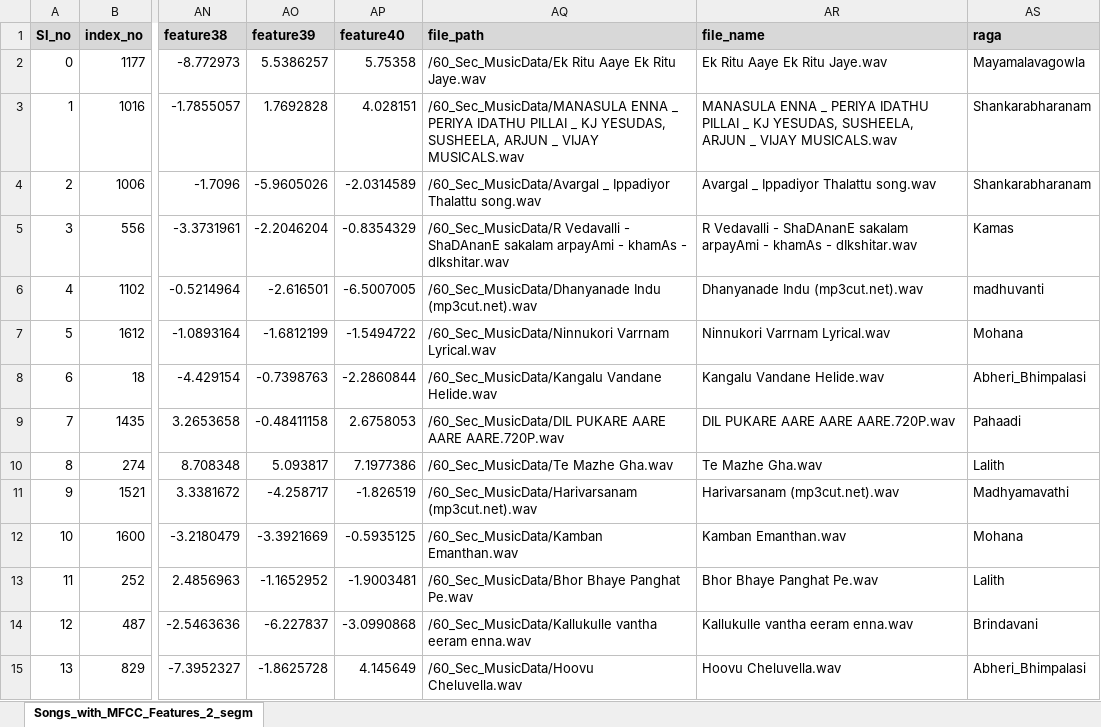
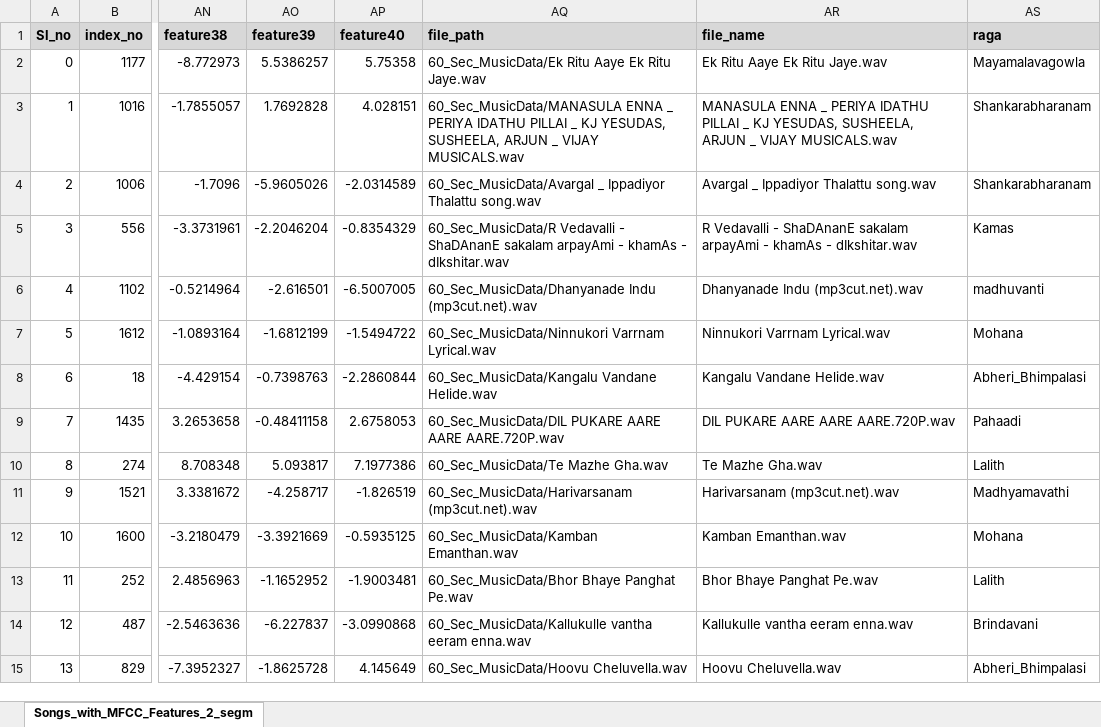
Before and after one commit to medaharsha/Recommendation_Engine, an Excel workbook: Songs_with_MFCC_Features_2_segments_Final_Result_Reco_engine.xlsx, sheet Songs_with_MFCC_Features_2_segm, drawn as a sheet; only a part is shown, gaps mark what is left out; values as stored, in another font and other column widths than the file's, no borders; the diff covers the shown part only; the diff names each change by its address in the sheet, - before the commit and + after, or states it on an @@ line.

Commit message:
Add files via upload

```diff
--- a/Songs_with_MFCC_Features_2_segments_Final_Result_Reco_engine.xlsx (sheet Songs_with_MFCC_Features_2_segm)
+++ b/Songs_with_MFCC_Features_2_segments_Final_Result_Reco_engine.xlsx (sheet Songs_with_MFCC_Features_2_segm)
-AQ2 (file_path): /60_Sec_MusicData/Ek Ritu Aaye…
+AQ2 (file_path): 60_Sec_MusicData/Ek Ritu Aaye…
-AQ3 (file_path): /60_Sec_MusicData/MANASULA ENNA _…
+AQ3 (file_path): 60_Sec_MusicData/MANASULA ENNA _…
-AQ4 (file_path): /60_Sec_MusicData/Avargal _ Ippadiyor…
+AQ4 (file_path): 60_Sec_MusicData/Avargal _ Ippadiyor…
-AQ5 (file_path): /60_Sec_MusicData/R Vedavalli -…
+AQ5 (file_path): 60_Sec_MusicData/R Vedavalli -…
-AQ6 (file_path): /60_Sec_MusicData/Dhanyanade Indu (mp3cut.net).wav
+AQ6 (file_path): 60_Sec_MusicData/Dhanyanade Indu (mp3cut.net).wav
-AQ7 (file_path): /60_Sec_MusicData/Ninnukori Varrnam Lyrical.wav
+AQ7 (file_path): 60_Sec_MusicData/Ninnukori Varrnam Lyrical.wav
-AQ8 (file_path): /60_Sec_MusicData/Kangalu Vandane Helide.wav
+AQ8 (file_path): 60_Sec_MusicData/Kangalu Vandane Helide.wav
-AQ9 (file_path): /60_Sec_MusicData/DIL PUKARE AARE…
+AQ9 (file_path): 60_Sec_MusicData/DIL PUKARE AARE…
-AQ10 (file_path): /60_Sec_MusicData/Te Mazhe Gha.wav
+AQ10 (file_path): 60_Sec_MusicData/Te Mazhe Gha.wav
-AQ11 (file_path): /60_Sec_MusicData/Harivarsanam (mp3cut.net).wav
+AQ11 (file_path): 60_Sec_MusicData/Harivarsanam (mp3cut.net).wav
-AQ12 (file_path): /60_Sec_MusicData/Kamban Emanthan.wav
+AQ12 (file_path): 60_Sec_MusicData/Kamban Emanthan.wav
-AQ13 (file_path): /60_Sec_MusicData/Bhor Bhaye Panghat Pe.wav
+AQ13 (file_path): 60_Sec_MusicData/Bhor Bhaye Panghat Pe.wav
-AQ14 (file_path): /60_Sec_MusicData/Kallukulle vantha eeram…
+AQ14 (file_path): 60_Sec_MusicData/Kallukulle vantha eeram…
-AQ15 (file_path): /60_Sec_MusicData/Hoovu Cheluvella.wav
+AQ15 (file_path): 60_Sec_MusicData/Hoovu Cheluvella.wav
```
Also changed, not shown: 76 edited cells elsewhere in this sheet.
